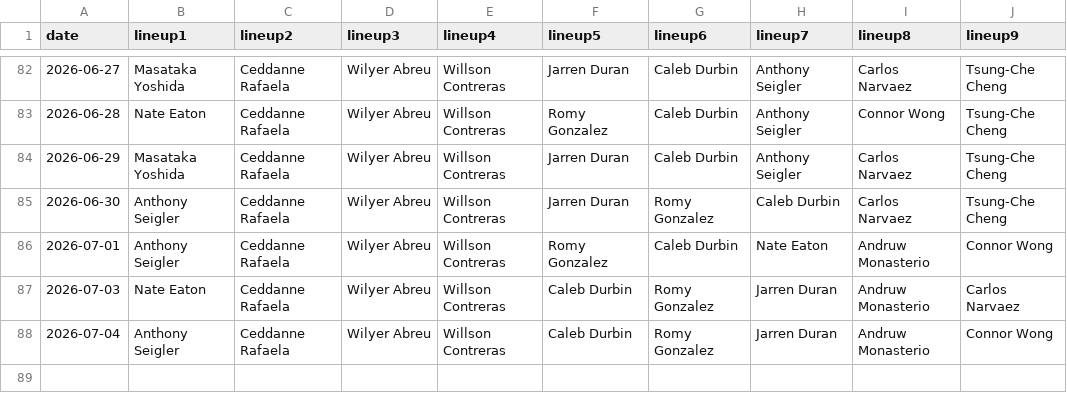
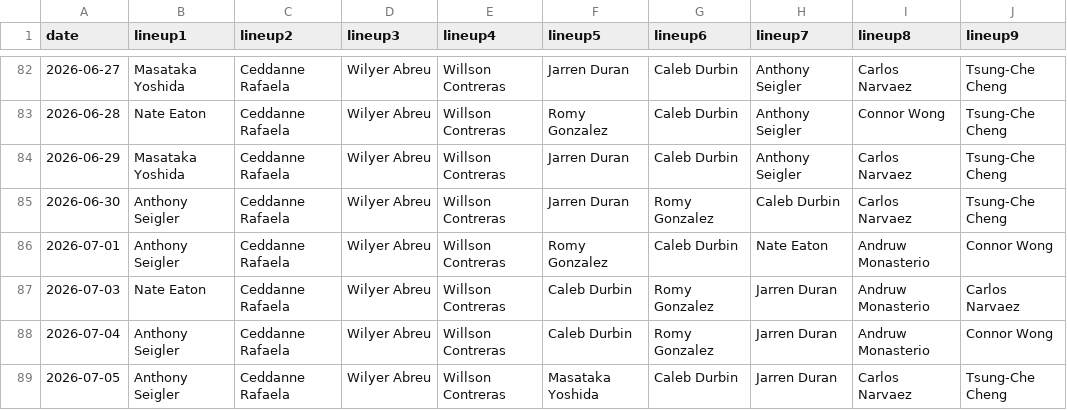
Before and after one commit to fantasy-toolz/batting-order, a CSV file: data/2026/BOS.csv, drawn as a sheet; only a part is shown, gaps mark what is left out.

```diff
--- a/data/2026/BOS.csv
+++ b/data/2026/BOS.csv
@@ -88 +88,2 @@ date,lineup1,lineup2,lineup3,lineup4,lineup5,lineup6,lineup7,lineup8,lineup9,
 2026-07-04, Anthony Seigler, Ceddanne Rafaela, Wilyer Abreu, Willson Contreras, Caleb Durbin, Romy Gonzalez, Jarren Duran, Andruw Monasterio, Connor Wong,
+2026-07-05, Anthony Seigler, Ceddanne Rafaela, Wilyer Abreu, Willson Contreras, Masataka Yoshida, Caleb Durbin, Jarren Duran, Carlos Narvaez, Tsung-Che Cheng,
```
Also changed, not shown: data/2026/CWS.csv, data/2026/SD.csv, 31 other files.
